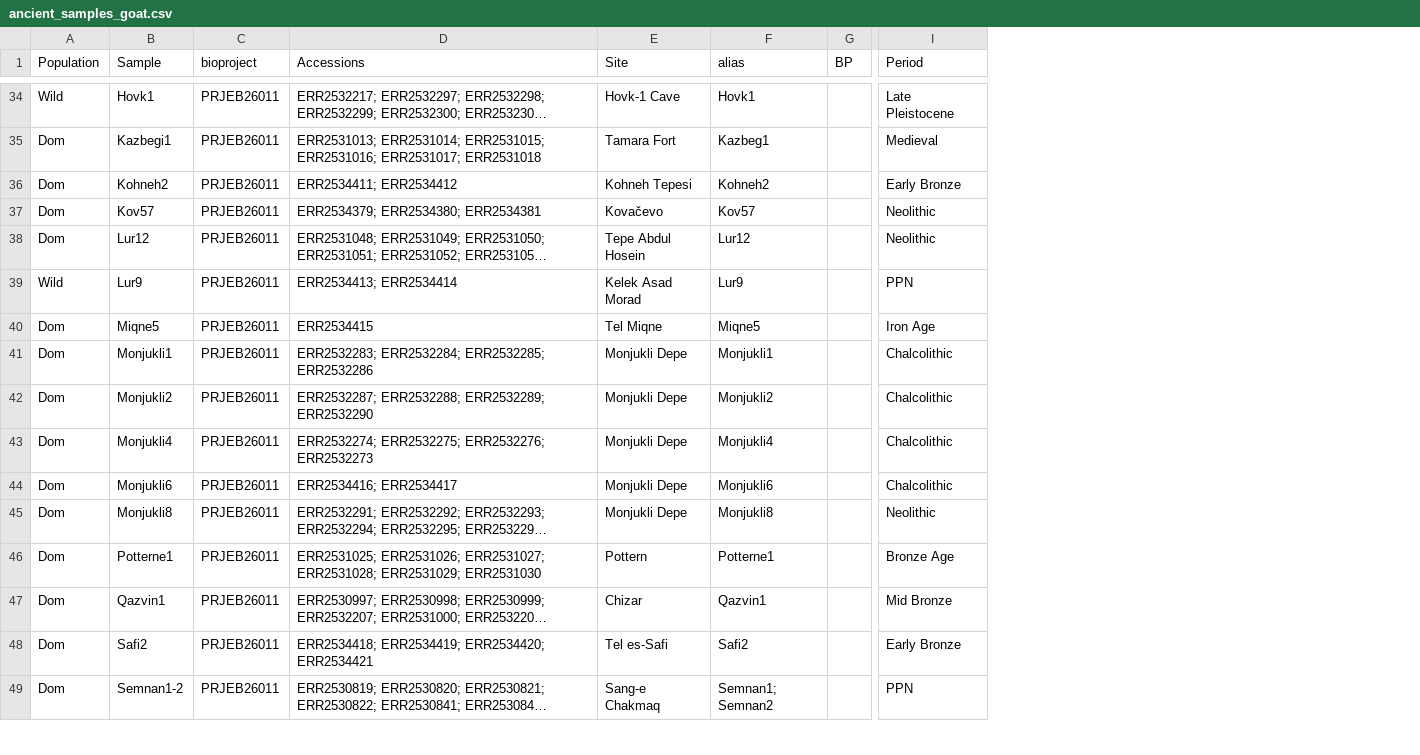
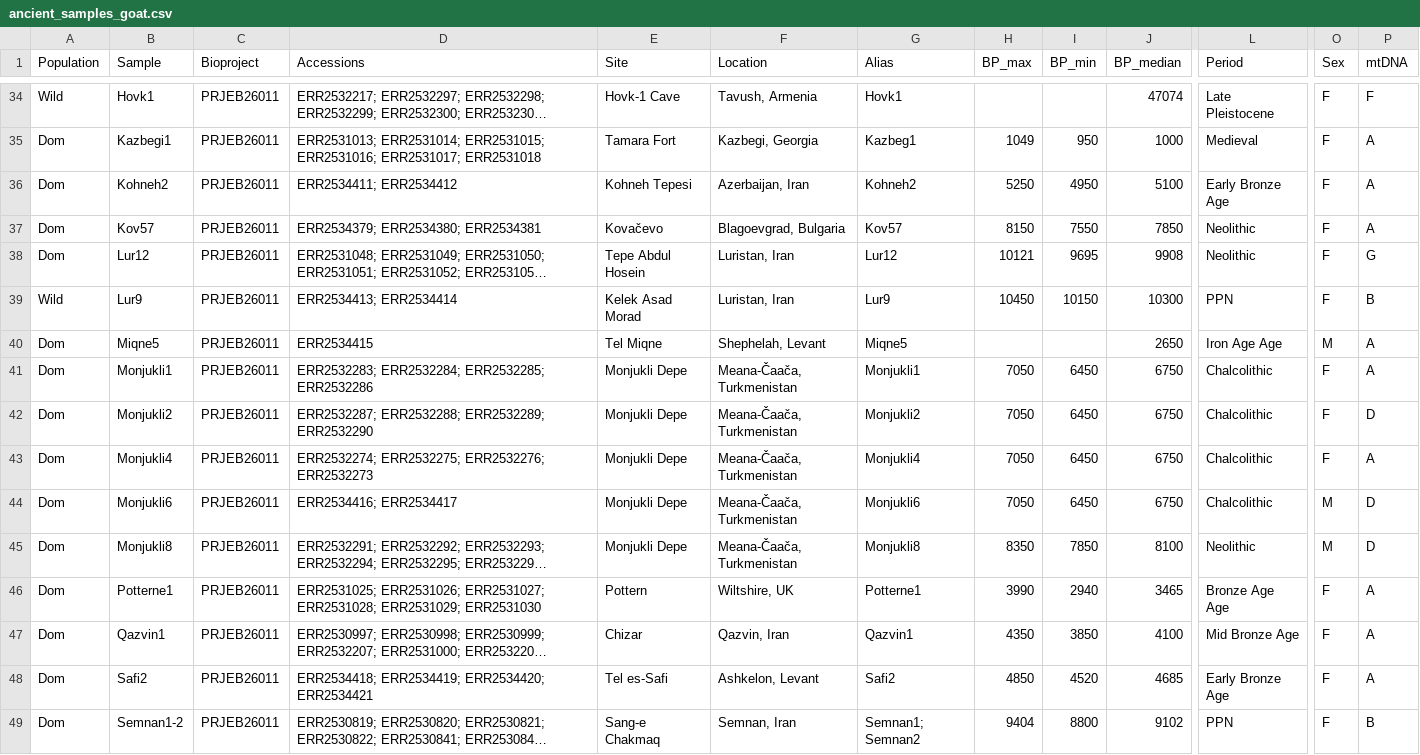
Before and after one commit to ekirving/alleletraj, a CSV file: data/ancient_samples_goat.csv, drawn as a sheet; only a part is shown, gaps mark what is left out; long unchanged cells end in …; removed rows and columns are numbered as before the commit, all else as after; the diff covers the shown part only; the diff names each change by its address in the sheet, - before the commit and + after, or states it on an @@ line.

```diff
--- a/data/ancient_samples_goat.csv
+++ b/data/ancient_samples_goat.csv
+column F (Location), rows 34-49: Tavush, Armenia | Kazbegi, Georgia | Azerbaijan, Iran | Blagoevgrad, Bulgaria | Luristan, Iran | Luristan, Iran | Shephelah, Levant | Meana-Čaača, Turkmenistan | Meana-Čaača, Turkmenistan | Meana-Čaača, Turkmenistan | Meana-Čaača, Turkmenistan | Meana-Čaača, Turkmenistan | Wiltshire, UK | Qazvin, Iran | Ashkelon, Levant | Semnan, Iran
-column G (BP), empty
+column H (BP_max), rows 35-49: 1049 | 5250 | 8150 | 10121 | 10450 |  | 7050 | 7050 | 7050 | 7050 | 8350 | 3990 | 4350 | 4850 | 9404
+column I (BP_min), rows 35-49: 950 | 4950 | 7550 | 9695 | 10150 |  | 6450 | 6450 | 6450 | 6450 | 7850 | 2940 | 3850 | 4520 | 8800
+column J (BP_median), rows 34-49: 47074 | 1000 | 5100 | 7850 | 9908 | 10300 | 2650 | 6750 | 6750 | 6750 | 6750 | 8100 | 3465 | 4100 | 4685 | 9102
+column O (Sex), rows 34-49: F | F | F | F | F | F | M | F | F | F | M | M | F | F | F | F
+column P (mtDNA), rows 34-49: F | A | A | A | G | B | A | A | D | A | D | D | A | A | A | B
-C1: bioproject
+C1: Bioproject
-G1: alias
+G1: Alias
-L36 (Period): Early Bronze
+L36 (Period): Early Bronze Age
-L40 (Period): Iron Age
+L40 (Period): Iron Age Age
-L46 (Period): Bronze Age
+L46 (Period): Bronze Age Age
-L47 (Period): Mid Bronze
+L47 (Period): Mid Bronze Age
-L48 (Period): Early Bronze
+L48 (Period): Early Bronze Age
```
Also changed, not shown: 13 edited cells elsewhere in this file, 3 other files.
